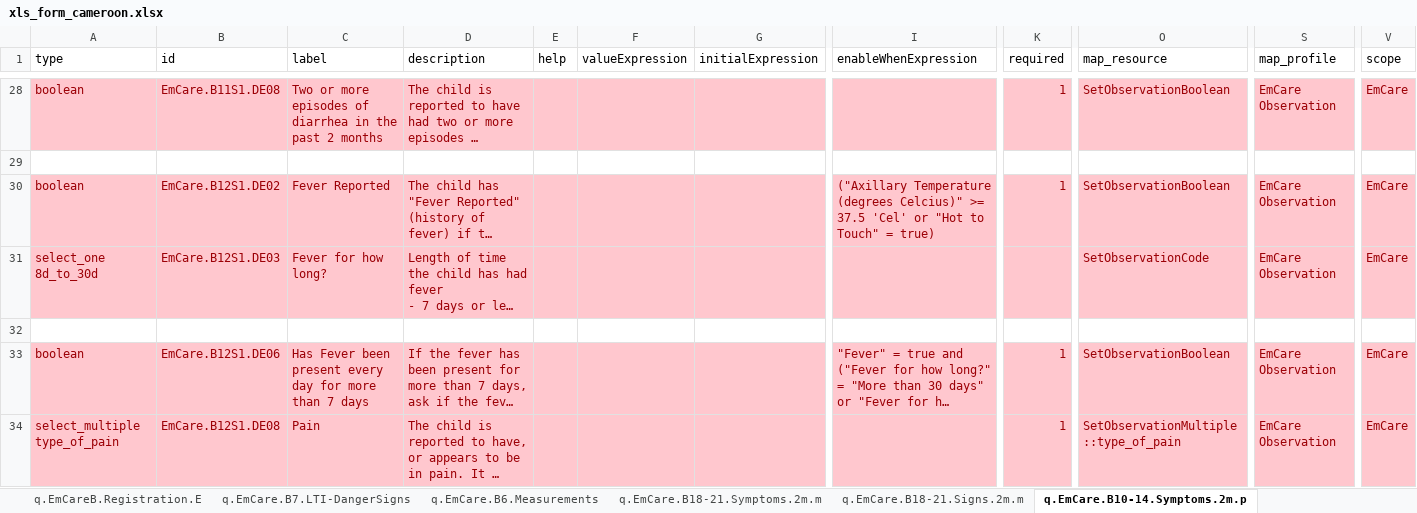
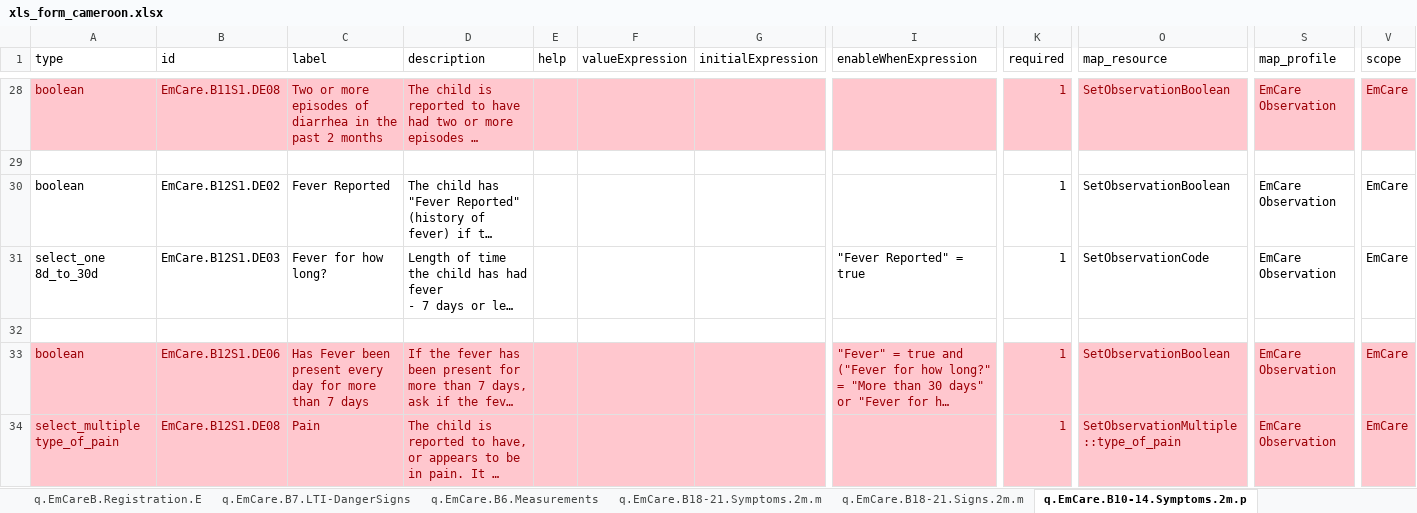
Before and after one commit to WorldHealthOrganization/smart-emcare-cmr, an Excel workbook: input/l2/xls_form_cameroon.xlsx, sheet q.EmCare.B10-14.Symptoms.2m.p, drawn as a sheet; only a part is shown, gaps mark what is left out; long unchanged cells end in …; values as stored, in another font and other column widths than the file's, no borders; the diff covers the shown part only; the diff names each change by its address in the sheet, - before the commit and + after, or states it on an @@ line.

```diff
--- a/input/l2/xls_form_cameroon.xlsx (sheet q.EmCare.B10-14.Symptoms.2m.p)
+++ b/input/l2/xls_form_cameroon.xlsx (sheet q.EmCare.B10-14.Symptoms.2m.p)
-A30:V31 fill: #FFC7CE
+A30:V31 fill: none
-A30:D31 text colour: #9C0006
+A30:D31 text colour: black
-I30 (enableWhenExpression): ("Axillary Temperature (degrees Celcius)" >= 37.5 'Cel' or "Hot to Touch" = true)
+I30 (enableWhenExpression): (empty)
-K30 text colour: #9C0006
+K30 text colour: black
-O30:O31 text colour: #9C0006
+O30:O31 text colour: black
-S30:S31 text colour: #9C0006
+S30:S31 text colour: black
-V30:V31 text colour: #9C0006
+V30:V31 text colour: black
-I31 (enableWhenExpression): (empty)
+I31 (enableWhenExpression): "Fever Reported" = true
-K31 (required): (empty)
+K31 (required): 1
```
Also changed, not shown: 1 removed row, 3 edited cells and cell formats elsewhere in this sheet, sheet valueSet, sheet q.EmCare.B22.RespiratoryRate, sheet q.EmCare.B22.AssessmentsTests, sheet q.EmCare.B23.Classification, sheet q.EmCare.B18-21.Symptoms.2m.m, sheet q.EmCare.B10-16.Signs.2m.p, 5 more sheets.
